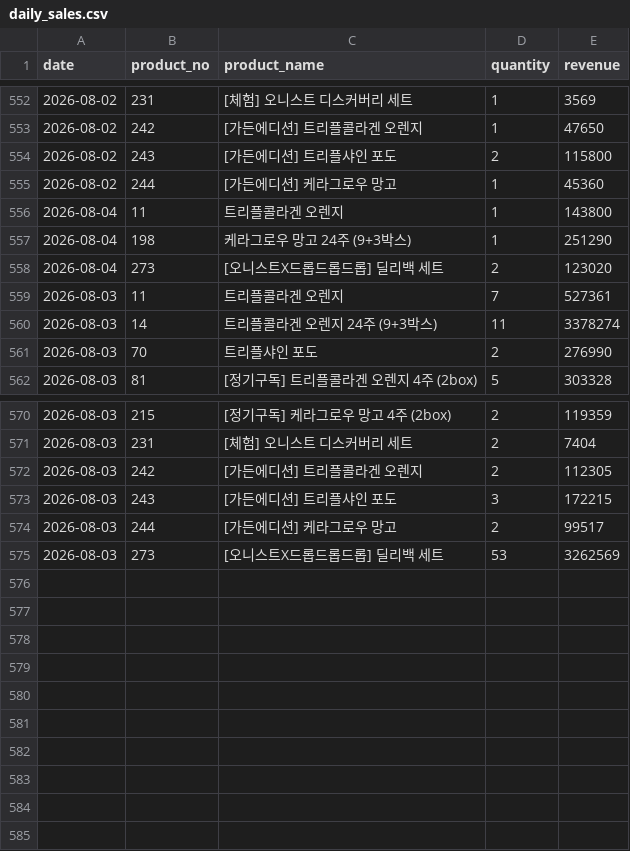
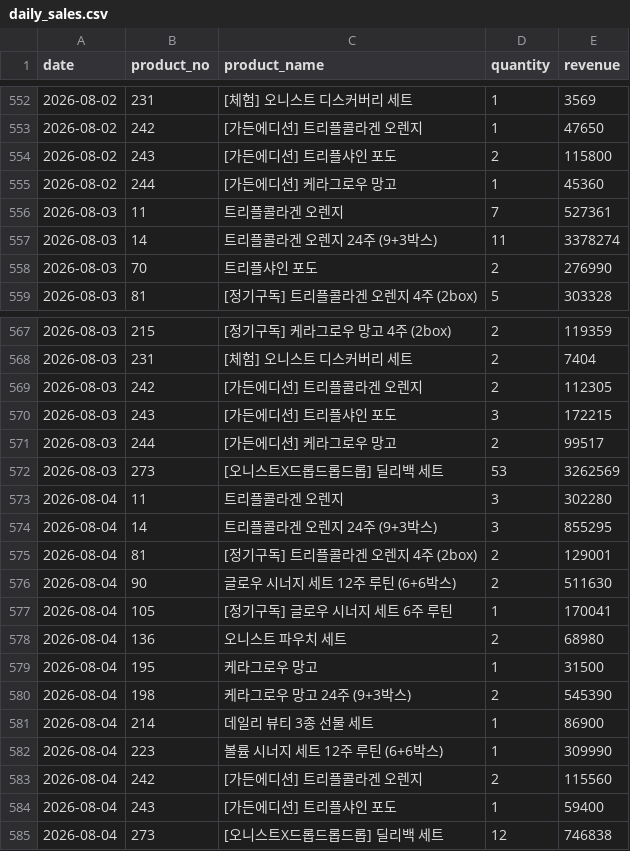
Before and after one commit to kaioh1010/cafe24-tracker, a CSV file: data/daily_sales.csv, drawn as a sheet; only a part is shown, gaps mark what is left out; removed rows and columns are numbered as before the commit, all else as after; the diff names each change by its address in the sheet, - before the commit and + after, or states it on an @@ line.

```diff
--- a/data/daily_sales.csv
+++ b/data/daily_sales.csv
-row 556: 2026-08-04 | 11 | 트리플콜라겐 오렌지 | 1 | 143800
-row 557: 2026-08-04 | 198 | 케라그로우 망고 24주 (9+3박스) | 1 | 251290
-row 558: 2026-08-04 | 273 | [오니스트X드롭드롭드롭] 딜리백 세트 | 2 | 123020
+row 573: 2026-08-04 | 11 | 트리플콜라겐 오렌지 | 3 | 302280
+row 574: 2026-08-04 | 14 | 트리플콜라겐 오렌지 24주 (9+3박스) | 3 | 855295
+row 575: 2026-08-04 | 81 | [정기구독] 트리플콜라겐 오렌지 4주 (2box) | 2 | 129001
+row 576: 2026-08-04 | 90 | 글로우 시너지 세트 12주 루틴 (6+6박스) | 2 | 511630
+row 577: 2026-08-04 | 105 | [정기구독] 글로우 시너지 세트 6주 루틴 | 1 | 170041
+row 578: 2026-08-04 | 136 | 오니스트 파우치 세트 | 2 | 68980
+row 579: 2026-08-04 | 195 | 케라그로우 망고 | 1 | 31500
+row 580: 2026-08-04 | 198 | 케라그로우 망고 24주 (9+3박스) | 2 | 545390
+row 581: 2026-08-04 | 214 | 데일리 뷰티 3종 선물 세트 | 1 | 86900
+row 582: 2026-08-04 | 223 | 볼륨 시너지 세트 12주 루틴 (6+6박스) | 1 | 309990
+row 583: 2026-08-04 | 242 | [가든에디션] 트리플콜라겐 오렌지 | 2 | 115560
+row 584: 2026-08-04 | 243 | [가든에디션] 트리플샤인 포도 | 1 | 59400
+row 585: 2026-08-04 | 273 | [오니스트X드롭드롭드롭] 딜리백 세트 | 12 | 746838
```
Also changed, not shown: data/daily_first_products.csv, data/daily_summary.csv.
